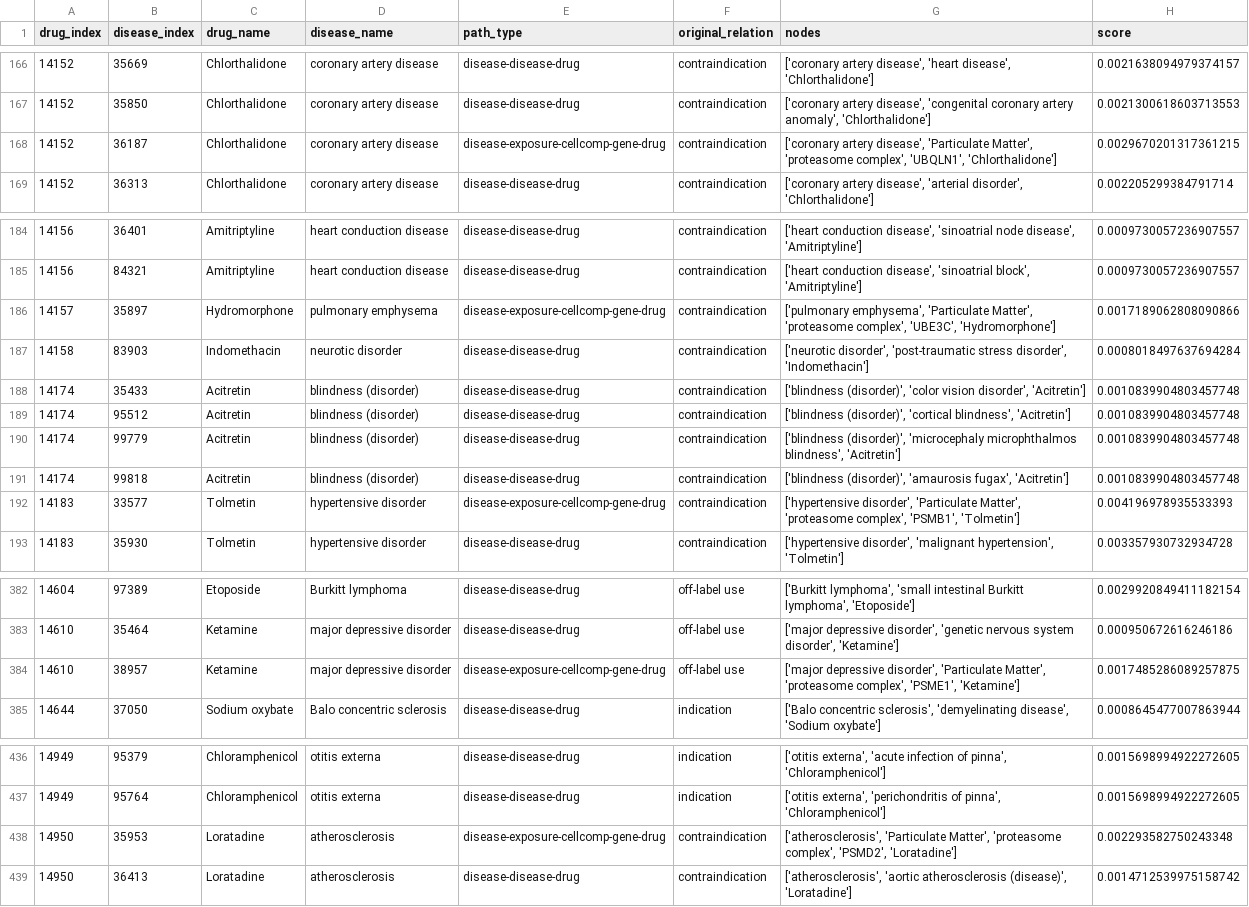
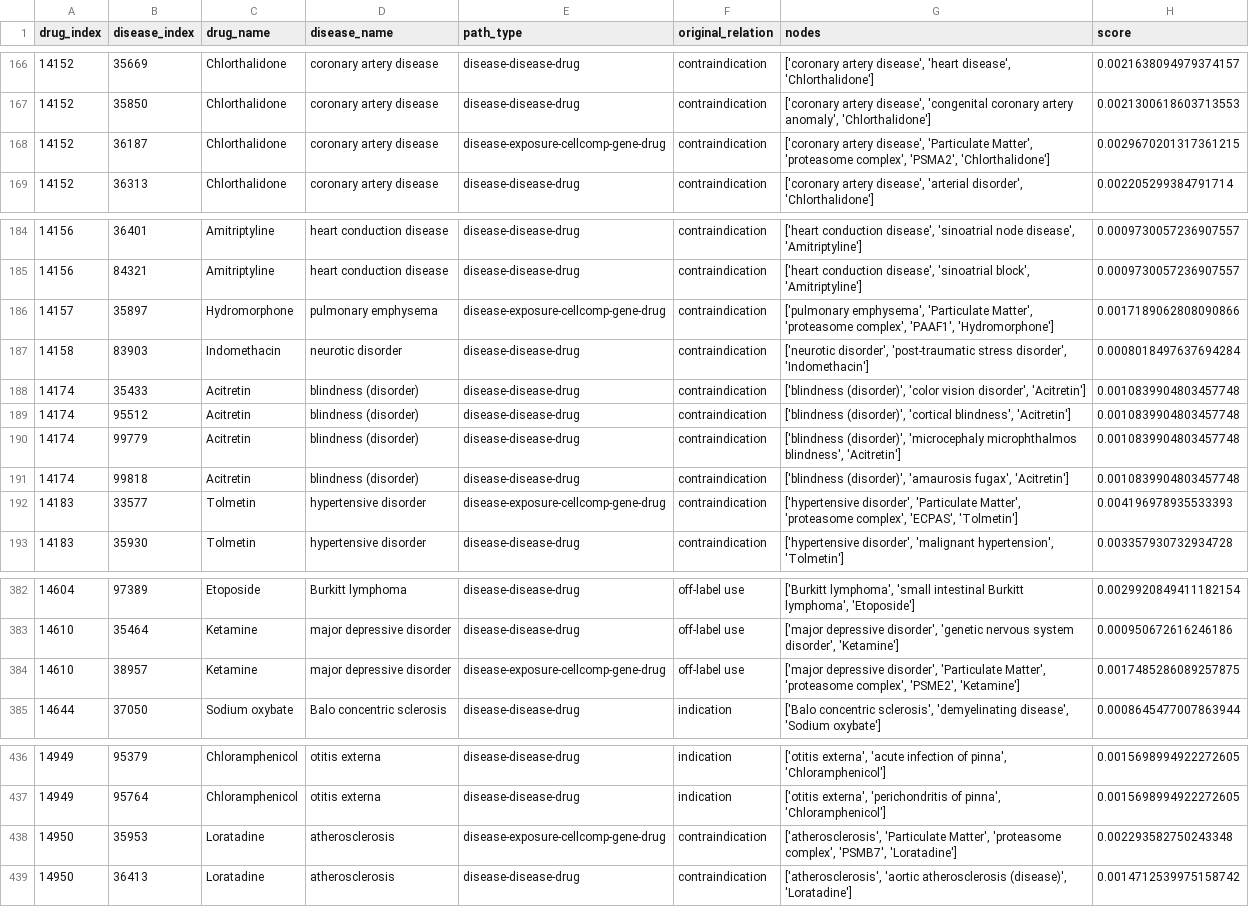
Before and after one commit to jesseliu0913/drug_repurpose, a CSV file: grpo_path/train_paths_sampled_negative.csv, drawn as a sheet; only a part is shown, gaps mark what is left out; the diff covers the shown part only.

Commit message:
update path

```diff
--- a/grpo_path/train_paths_sampled_negative.csv
+++ b/grpo_path/train_paths_sampled_negative.csv
@@ -167,3 +167,3 @@ drug_index,disease_index,drug_name,disease_name,path_type,original_relation,node
 14152,35850,Chlorthalidone,coronary artery disease,disease-disease-drug,contraindication,"['coronary artery disease', 'congenital coronary artery anomaly', 'Chlorthalidone']",0.0021300618603713553
-14152,36187,Chlorthalidone,coronary artery disease,disease-exposure-cellcomp-gene-drug,contraindication,"['coronary artery disease', 'Particulate Matter', 'proteasome complex', 'UBQLN1', 'Chlorthalidone']",0.0029670201317361215
+14152,36187,Chlorthalidone,coronary artery disease,disease-exposure-cellcomp-gene-drug,contraindication,"['coronary artery disease', 'Particulate Matter', 'proteasome complex', 'PSMA2', 'Chlorthalidone']",0.0029670201317361215
 14152,36313,Chlorthalidone,coronary artery disease,disease-disease-drug,contraindication,"['coronary artery disease', 'arterial disorder', 'Chlorthalidone']",0.002205299384791714
@@ -185,3 +185,3 @@ drug_index,disease_index,drug_name,disease_name,path_type,original_relation,node
 14156,84321,Amitriptyline,heart conduction disease,disease-disease-drug,contraindication,"['heart conduction disease', 'sinoatrial block', 'Amitriptyline']",0.0009730057236907557
-14157,35897,Hydromorphone,pulmonary emphysema,disease-exposure-cellcomp-gene-drug,contraindication,"['pulmonary emphysema', 'Particulate Matter', 'proteasome complex', 'UBE3C', 'Hydromorphone']",0.0017189062808090866
+14157,35897,Hydromorphone,pulmonary emphysema,disease-exposure-cellcomp-gene-drug,contraindication,"['pulmonary emphysema', 'Particulate Matter', 'proteasome complex', 'PAAF1', 'Hydromorphone']",0.0017189062808090866
 14158,83903,Indomethacin,neurotic disorder,disease-disease-drug,contraindication,"['neurotic disorder', 'post-traumatic stress disorder', 'Indomethacin']",0.0008018497637694284
@@ -191,3 +191,3 @@ drug_index,disease_index,drug_name,disease_name,path_type,original_relation,node
 14174,99818,Acitretin,blindness (disorder),disease-disease-drug,contraindication,"['blindness (disorder)', 'amaurosis fugax', 'Acitretin']",0.0010839904803457748
-14183,33577,Tolmetin,hypertensive disorder,disease-exposure-cellcomp-gene-drug,contraindication,"['hypertensive disorder', 'Particulate Matter', 'proteasome complex', 'PSMB1', 'Tolmetin']",0.004196978935533393
+14183,33577,Tolmetin,hypertensive disorder,disease-exposure-cellcomp-gene-drug,contraindication,"['hypertensive disorder', 'Particulate Matter', 'proteasome complex', 'ECPAS', 'Tolmetin']",0.004196978935533393
 14183,35930,Tolmetin,hypertensive disorder,disease-disease-drug,contraindication,"['hypertensive disorder', 'malignant hypertension', 'Tolmetin']",0.003357930732934728
@@ -383,3 +383,3 @@ drug_index,disease_index,drug_name,disease_name,path_type,original_relation,node
 14610,35464,Ketamine,major depressive disorder,disease-disease-drug,off-label use,"['major depressive disorder', 'genetic nervous system disorder', 'Ketamine']",0.000950672616246186
-14610,38957,Ketamine,major depressive disorder,disease-exposure-cellcomp-gene-drug,off-label use,"['major depressive disorder', 'Particulate Matter', 'proteasome complex', 'PSME1', 'Ketamine']",0.0017485286089257875
+14610,38957,Ketamine,major depressive disorder,disease-exposure-cellcomp-gene-drug,off-label use,"['major depressive disorder', 'Particulate Matter', 'proteasome complex', 'PSME2', 'Ketamine']",0.0017485286089257875
 14644,37050,Sodium oxybate,Balo concentric sclerosis,disease-disease-drug,indication,"['Balo concentric sclerosis', 'demyelinating disease', 'Sodium oxybate']",0.0008645477007863944
@@ -437,3 +437,3 @@ drug_index,disease_index,drug_name,disease_name,path_type,original_relation,node
 14949,95764,Chloramphenicol,otitis externa,disease-disease-drug,indication,"['otitis externa', 'perichondritis of pinna', 'Chloramphenicol']",0.0015698994922272605
-14950,35953,Loratadine,atherosclerosis,disease-exposure-cellcomp-gene-drug,contraindication,"['atherosclerosis', 'Particulate Matter', 'proteasome complex', 'PSMD2', 'Loratadine']",0.002293582750243348
+14950,35953,Loratadine,atherosclerosis,disease-exposure-cellcomp-gene-drug,contraindication,"['atherosclerosis', 'Particulate Matter', 'proteasome complex', 'PSMB7', 'Loratadine']",0.002293582750243348
 14950,36413,Loratadine,atherosclerosis,disease-disease-drug,contraindication,"['atherosclerosis', 'aortic atherosclerosis (disease)', 'Loratadine']",0.0014712539975158742
```
Also changed, not shown: 58 edited cells elsewhere in this file, 4 other files.
